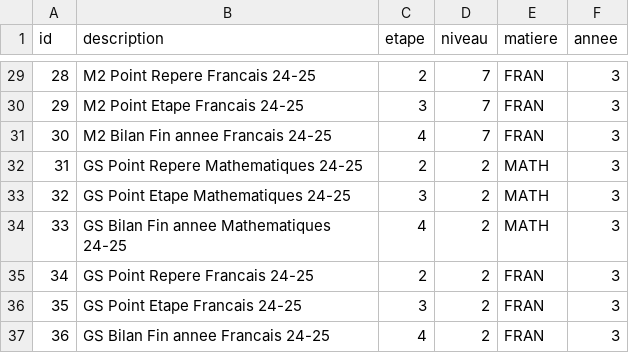
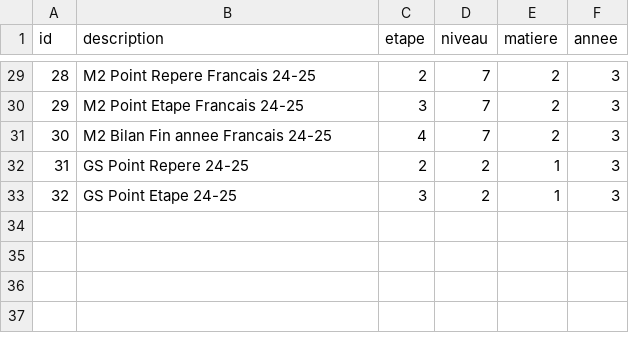
Before and after one commit to nathabee/competence_project, a CSV file: script_db/catalogue.csv, drawn as a sheet; only a part is shown, gaps mark what is left out; removed rows and columns are numbered as before the commit, all else as after; the diff covers the shown part only; the diff names each change by its address in the sheet, - before the commit and + after, or states it on an @@ line.

```diff
--- a/script_db/catalogue.csv
+++ b/script_db/catalogue.csv
-E29:E31 (matiere): FRAN
+E29:E31 (matiere): 2
-row 32: 31 | GS Point Repere Mathematiques 24-25 | 2 | 2 | MATH | 3
-row 33: 32 | GS Point Etape Mathematiques 24-25 | 3 | 2 | MATH | 3
-row 34: 33 | GS Bilan Fin annee Mathematiques 24-25 | 4 | 2 | MATH | 3
@@ column A (id) renumbered between rows 32 and 33 @@
-B32 (description): GS Point Repere Francais 24-25
+B32 (description): GS Point Repere 24-25
-E32:E33 (matiere): FRAN
+E32:E33 (matiere): 1
-B33 (description): GS Point Etape Francais 24-25
+B33 (description): GS Point Etape 24-25
-row 37: 36 | GS Bilan Fin annee Francais 24-25 | 4 | 2 | FRAN | 3
```
Also changed, not shown: 27 edited cells elsewhere in this file, script_db/item.csv, 14 other files.
